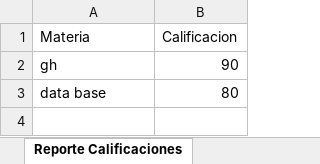
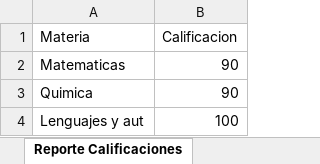
Before and after one commit to LuisFernandoMolina/calificacion_LFMY, an Excel workbook: excel/REPORTES.xlsx, sheet Reporte Calificaciones, drawn as a sheet; values as stored, in another font and other column widths than the file's, no borders; removed rows and columns are numbered as before the commit, all else as after; the diff names each change by its address in the sheet, - before the commit and + after, or states it on an @@ line.

```diff
--- a/excel/REPORTES.xlsx (sheet Reporte Calificaciones)
+++ b/excel/REPORTES.xlsx (sheet Reporte Calificaciones)
-A2 (Materia): gh
+A2 (Materia): Matematicas
-row 3: data base | 80
+row 3: Quimica | 90
+row 4: Lenguajes y aut | 100
```
Also changed, not shown: sheet Reporte Materias, sheet Reporte Alumnos.
